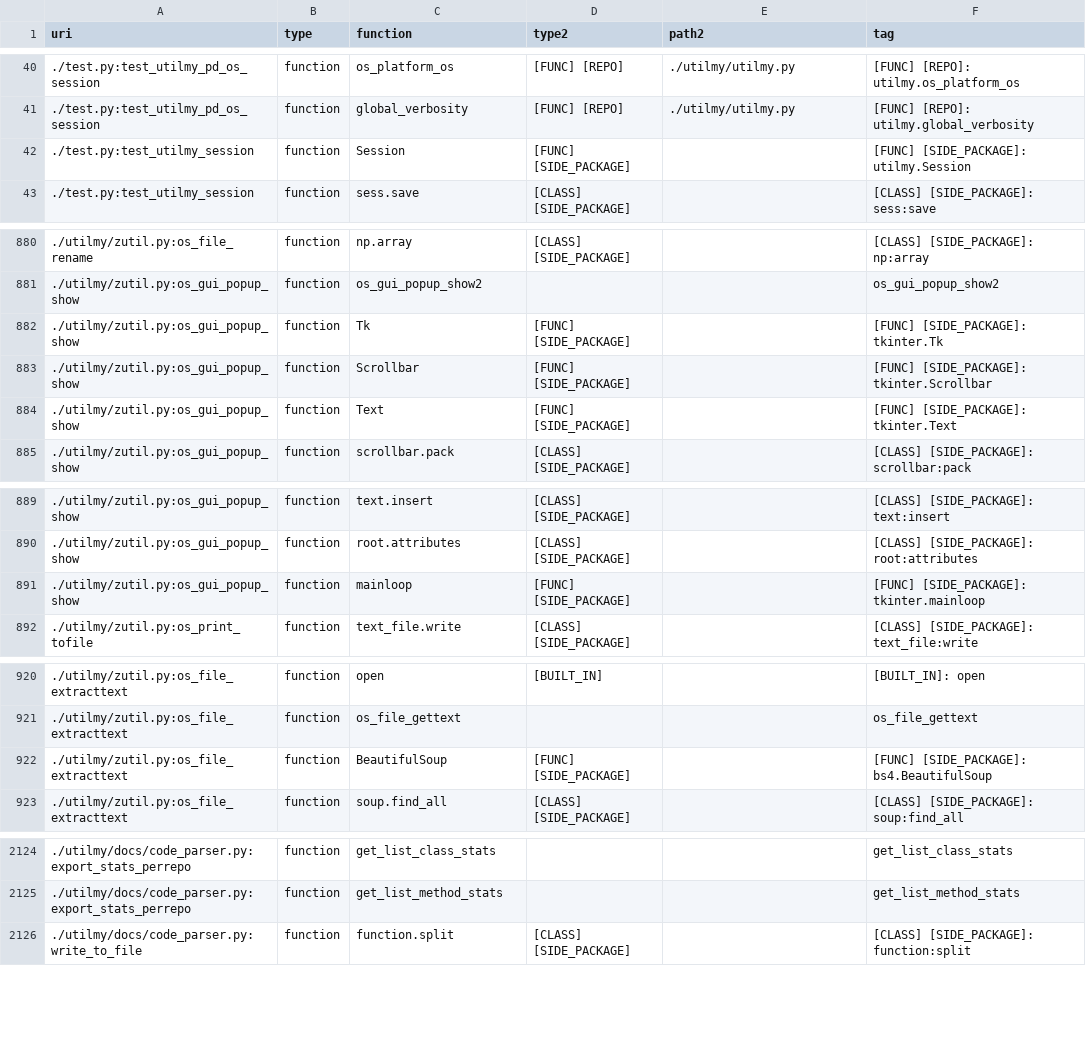
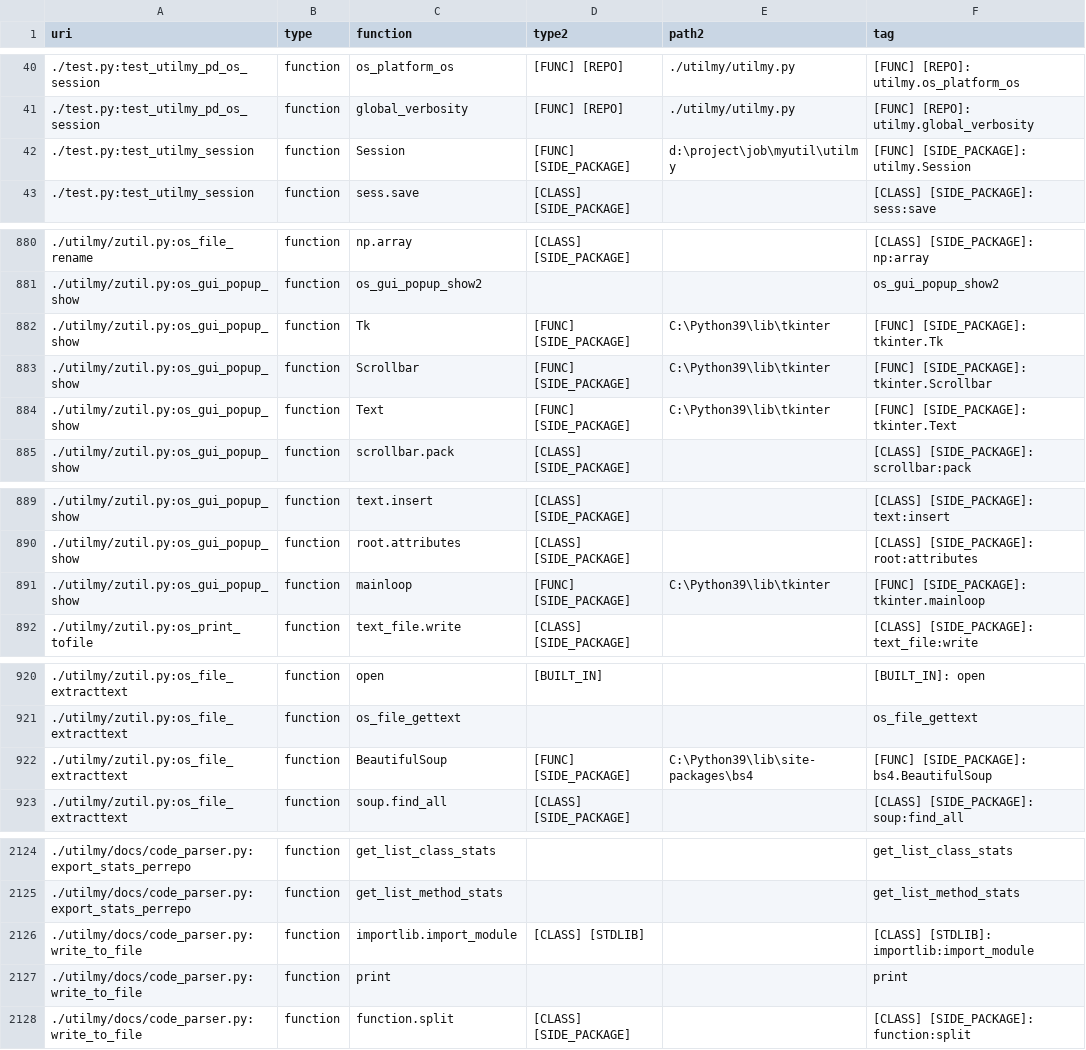
Before and after one commit to math-a3k/docs_gh_pages_test, a CSV file: docs/test.csv, drawn as a sheet; only a part is shown, gaps mark what is left out; the diff covers the shown part only.

```diff
--- a/docs/test.csv
+++ b/docs/test.csv
@@ -41,3 +41,3 @@ uri, type, function, type2, path2, tag
 ./test.py:test_utilmy_pd_os_session, function, global_verbosity, [FUNC] [REPO], ./utilmy/utilmy.py, [FUNC] [REPO]: utilmy.global_verbosity
-./test.py:test_utilmy_session, function, Session, [FUNC] [SIDE_PACKAGE], , [FUNC] [SIDE_PACKAGE]: utilmy.Session
+./test.py:test_utilmy_session, function, Session, [FUNC] [SIDE_PACKAGE], d:\project\job\myutil\utilmy, [FUNC] [SIDE_PACKAGE]: utilmy.Session
 ./test.py:test_utilmy_session, function, sess.save, [CLASS] [SIDE_PACKAGE], , [CLASS] [SIDE_PACKAGE]: sess:save
@@ -881,5 +881,5 @@ uri, type, function, type2, path2, tag
 ./utilmy/zutil.py:os_gui_popup_show, function, os_gui_popup_show2, , , os_gui_popup_show2
-./utilmy/zutil.py:os_gui_popup_show, function, Tk, [FUNC] [SIDE_PACKAGE], , [FUNC] [SIDE_PACKAGE]: tkinter.Tk
-./utilmy/zutil.py:os_gui_popup_show, function, Scrollbar, [FUNC] [SIDE_PACKAGE], , [FUNC] [SIDE_PACKAGE]: tkinter.Scrollbar
-./utilmy/zutil.py:os_gui_popup_show, function, Text, [FUNC] [SIDE_PACKAGE], , [FUNC] [SIDE_PACKAGE]: tkinter.Text
+./utilmy/zutil.py:os_gui_popup_show, function, Tk, [FUNC] [SIDE_PACKAGE], C:\Python39\lib\tkinter, [FUNC] [SIDE_PACKAGE]: tkinter.Tk
+./utilmy/zutil.py:os_gui_popup_show, function, Scrollbar, [FUNC] [SIDE_PACKAGE], C:\Python39\lib\tkinter, [FUNC] [SIDE_PACKAGE]: tkinter.Scrollbar
+./utilmy/zutil.py:os_gui_popup_show, function, Text, [FUNC] [SIDE_PACKAGE], C:\Python39\lib\tkinter, [FUNC] [SIDE_PACKAGE]: tkinter.Text
 ./utilmy/zutil.py:os_gui_popup_show, function, scrollbar.pack, [CLASS] [SIDE_PACKAGE], , [CLASS] [SIDE_PACKAGE]: scrollbar:pack
@@ -890,3 +890,3 @@ uri, type, function, type2, path2, tag
 ./utilmy/zutil.py:os_gui_popup_show, function, root.attributes, [CLASS] [SIDE_PACKAGE], , [CLASS] [SIDE_PACKAGE]: root:attributes
-./utilmy/zutil.py:os_gui_popup_show, function, mainloop, [FUNC] [SIDE_PACKAGE], , [FUNC] [SIDE_PACKAGE]: tkinter.mainloop
+./utilmy/zutil.py:os_gui_popup_show, function, mainloop, [FUNC] [SIDE_PACKAGE], C:\Python39\lib\tkinter, [FUNC] [SIDE_PACKAGE]: tkinter.mainloop
 ./utilmy/zutil.py:os_print_tofile, function, text_file.write, [CLASS] [SIDE_PACKAGE], , [CLASS] [SIDE_PACKAGE]: text_file:write
@@ -921,3 +921,3 @@ uri, type, function, type2, path2, tag
 ./utilmy/zutil.py:os_file_extracttext, function, os_file_gettext, , , os_file_gettext
-./utilmy/zutil.py:os_file_extracttext, function, BeautifulSoup, [FUNC] [SIDE_PACKAGE], , [FUNC] [SIDE_PACKAGE]: bs4.BeautifulSoup
+./utilmy/zutil.py:os_file_extracttext, function, BeautifulSoup, [FUNC] [SIDE_PACKAGE], C:\Python39\lib\site-packages\bs4, [FUNC] [SIDE_PACKAGE]: bs4.BeautifulSoup
 ./utilmy/zutil.py:os_file_extracttext, function, soup.find_all, [CLASS] [SIDE_PACKAGE], , [CLASS] [SIDE_PACKAGE]: soup:find_all
@@ -2125,2 +2125,4 @@ uri, type, function, type2, path2, tag
 ./utilmy/docs/code_parser.py:export_stats_perrepo, function, get_list_method_stats, , , get_list_method_stats
+./utilmy/docs/code_parser.py:write_to_file, function, importlib.import_module, [CLASS] [STDLIB], , [CLASS] [STDLIB]: importlib:import_module
+./utilmy/docs/code_parser.py:write_to_file, function, print, , , print
 ./utilmy/docs/code_parser.py:write_to_file, function, function.split, [CLASS] [SIDE_PACKAGE], , [CLASS] [SIDE_PACKAGE]: function:split
```
Also changed, not shown: 7 edited cells elsewhere in this file, 1 other file.
